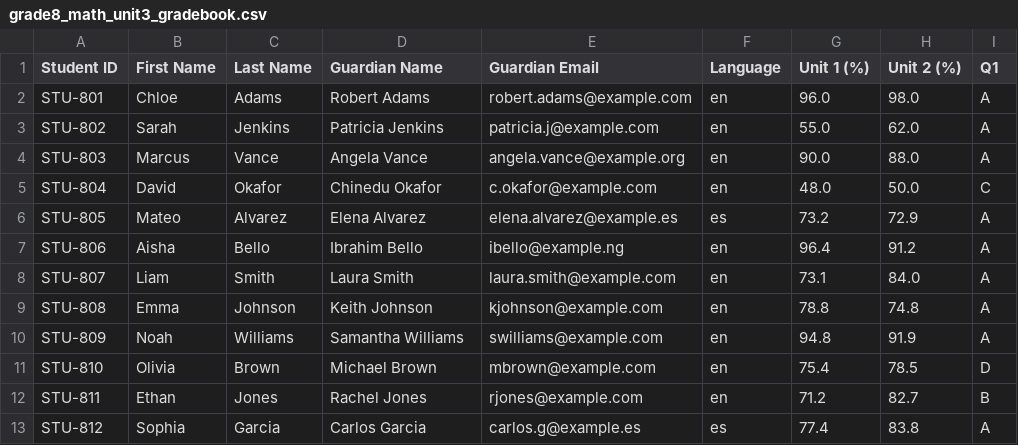
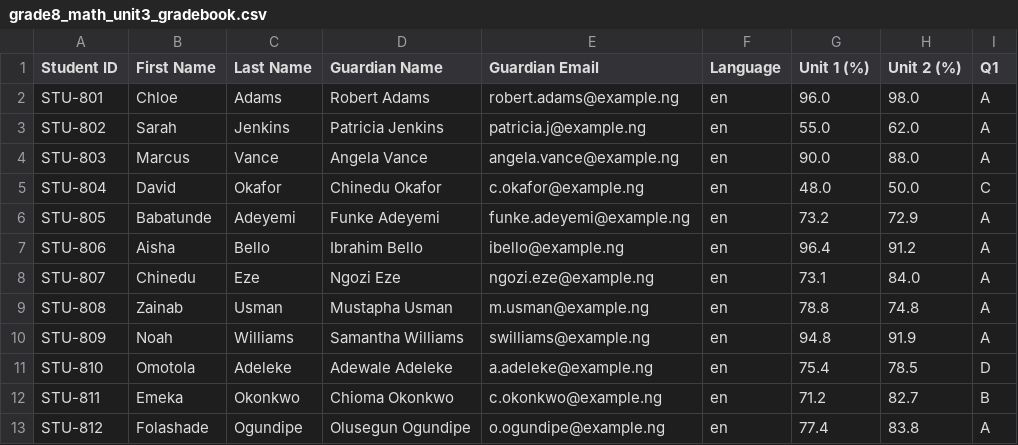
Before and after one commit to IdowuAdamo/teach-smarter, a CSV file: data/synthetic/grade8_math_unit3_gradebook.csv, drawn as a sheet; only a part is shown; the diff covers the shown part only; the diff names each change by its address in the sheet, - before the commit and + after, or states it on an @@ line.

```diff
--- a/data/synthetic/grade8_math_unit3_gradebook.csv
+++ b/data/synthetic/grade8_math_unit3_gradebook.csv
-E2 (Guardian Email): robert.adams@example.com
+E2 (Guardian Email): robert.adams@example.ng
-E3 (Guardian Email): patricia.j@example.com
+E3 (Guardian Email): patricia.j@example.ng
-E4 (Guardian Email): angela.vance@example.org
+E4 (Guardian Email): angela.vance@example.ng
-E5 (Guardian Email): c.okafor@example.com
+E5 (Guardian Email): c.okafor@example.ng
-B6 (First Name): Mateo
+B6 (First Name): Babatunde
-C6 (Last Name): Alvarez
+C6 (Last Name): Adeyemi
-D6 (Guardian Name): Elena Alvarez
+D6 (Guardian Name): Funke Adeyemi
-E6 (Guardian Email): elena.alvarez@example.es
+E6 (Guardian Email): funke.adeyemi@example.ng
-F6 (Language): es
+F6 (Language): en
-B8 (First Name): Liam
+B8 (First Name): Chinedu
-C8 (Last Name): Smith
+C8 (Last Name): Eze
-D8 (Guardian Name): Laura Smith
+D8 (Guardian Name): Ngozi Eze
-E8 (Guardian Email): laura.smith@example.com
+E8 (Guardian Email): ngozi.eze@example.ng
-B9 (First Name): Emma
+B9 (First Name): Zainab
-C9 (Last Name): Johnson
+C9 (Last Name): Usman
-D9 (Guardian Name): Keith Johnson
+D9 (Guardian Name): Mustapha Usman
-E9 (Guardian Email): kjohnson@example.com
+E9 (Guardian Email): m.usman@example.ng
-E10 (Guardian Email): swilliams@example.com
+E10 (Guardian Email): swilliams@example.ng
-B11 (First Name): Olivia
+B11 (First Name): Omotola
-C11 (Last Name): Brown
+C11 (Last Name): Adeleke
-D11 (Guardian Name): Michael Brown
+D11 (Guardian Name): Adewale Adeleke
-E11 (Guardian Email): mbrown@example.com
+E11 (Guardian Email): a.adeleke@example.ng
-B12 (First Name): Ethan
+B12 (First Name): Emeka
-C12 (Last Name): Jones
+C12 (Last Name): Okonkwo
-D12 (Guardian Name): Rachel Jones
+D12 (Guardian Name): Chioma Okonkwo
-E12 (Guardian Email): rjones@example.com
+E12 (Guardian Email): c.okonkwo@example.ng
-B13 (First Name): Sophia
+B13 (First Name): Folashade
-C13 (Last Name): Garcia
+C13 (Last Name): Ogundipe
-D13 (Guardian Name): Carlos Garcia
+D13 (Guardian Name): Olusegun Ogundipe
-E13 (Guardian Email): carlos.g@example.es
+E13 (Guardian Email): o.ogundipe@example.ng
-F13 (Language): es
+F13 (Language): en
```
Also changed, not shown: 42 edited cells elsewhere in this file, 32 other files.
